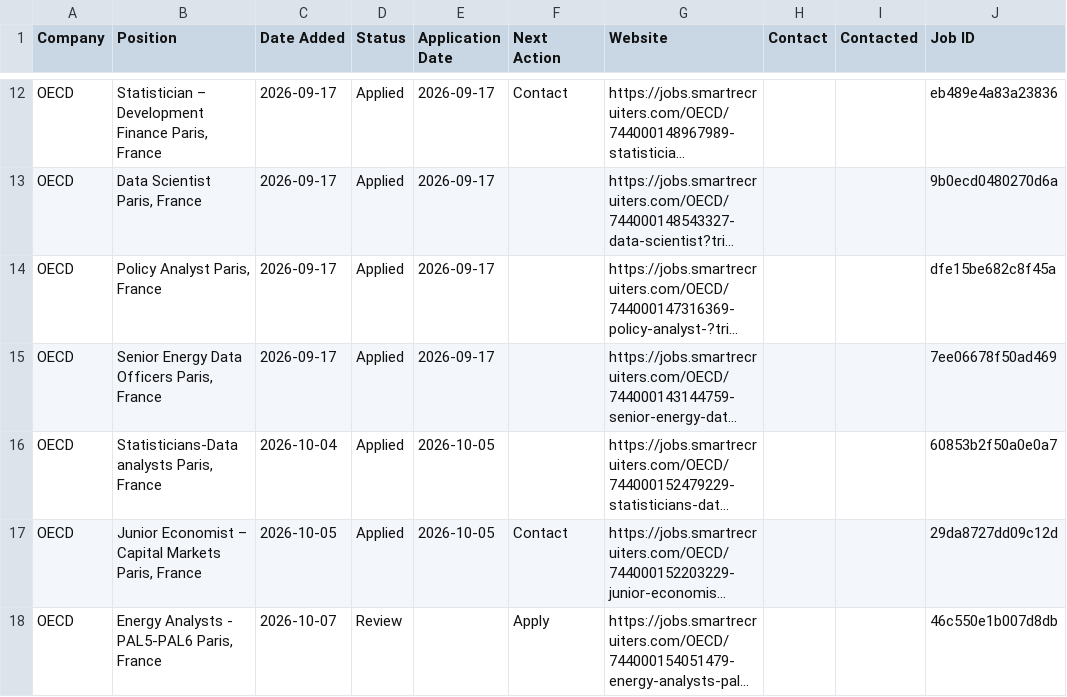
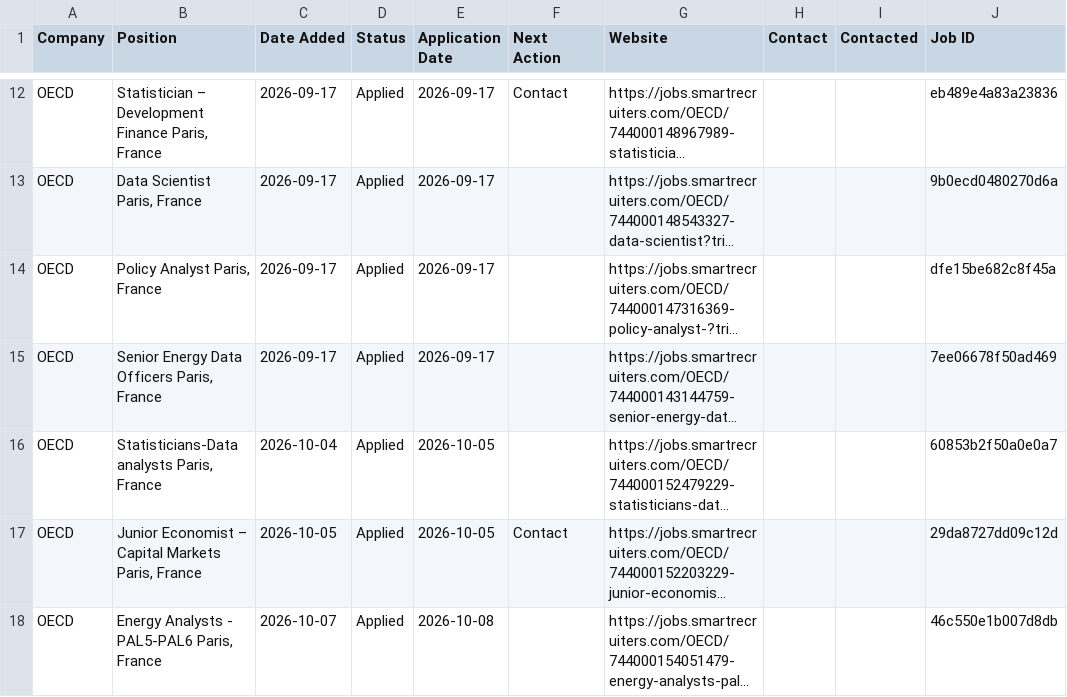
Before and after one commit to yjlee84/job-alerts, a CSV file: reports/job_tracker.csv, drawn as a sheet; only a part is shown, gaps mark what is left out; long unchanged cells end in …; the diff names each change by its address in the sheet, - before the commit and + after, or states it on an @@ line.

Commit message:
Sync local job tracker

```diff
--- a/reports/job_tracker.csv
+++ b/reports/job_tracker.csv
-D18 (Status): Review
+D18 (Status): Applied
-E18 (Application Date): (empty)
+E18 (Application Date): 2026-10-08
-F18 (Next Action): Apply
+F18 (Next Action): (empty)
```
